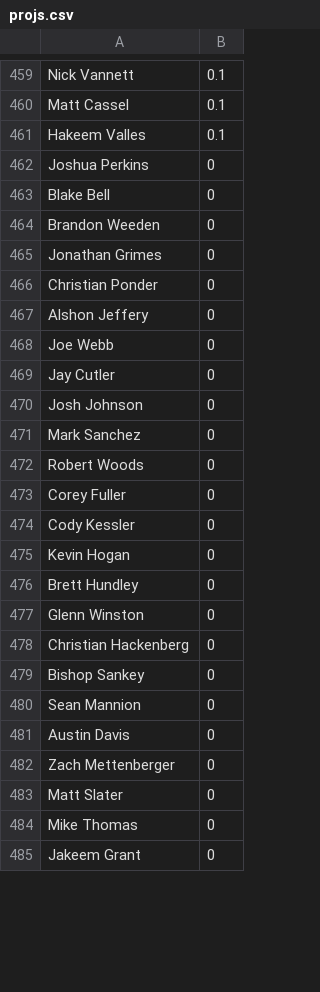
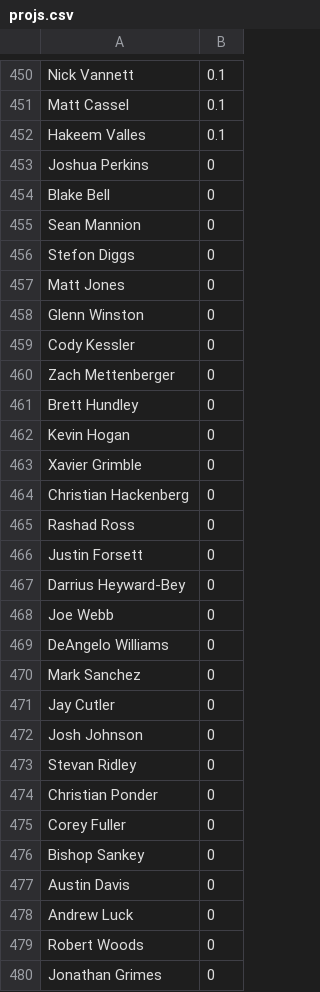
Before and after one commit to andrewbunn/dfs, a CSV file: progproblems/projs.csv, drawn as a sheet; only a part is shown, gaps mark what is left out; the shorter side is filled out with more unchanged rows; the diff covers the shown part only.

```diff
--- a/progproblems/projs.csv
+++ b/progproblems/projs.csv
@@ -463,20 +454,27 @@ Joshua Perkins,0
 Blake Bell,0
-Brandon Weeden,0
-Jonathan Grimes,0
-Christian Ponder,0
-Alshon Jeffery,0
+Sean Mannion,0
+Stefon Diggs,0
+Matt Jones,0
+Glenn Winston,0
+Cody Kessler,0
+Zach Mettenberger,0
+Brett Hundley,0
+Kevin Hogan,0
+Xavier Grimble,0
+Christian Hackenberg,0
+Rashad Ross,0
+Justin Forsett,0
+Darrius Heyward-Bey,0
 Joe Webb,0
+DeAngelo Williams,0
+Mark Sanchez,0
 Jay Cutler,0
 Josh Johnson,0
-Mark Sanchez,0
+Stevan Ridley,0
+Christian Ponder,0
+Corey Fuller,0
+Bishop Sankey,0
+Austin Davis,0
+Andrew Luck,0
 Robert Woods,0
-Corey Fuller,0
-Cody Kessler,0
-Kevin Hogan,0
-Brett Hundley,0
-Glenn Winston,0
-Christian Hackenberg,0
-Bishop Sankey,0
-Sean Mannion,0
-Austin Davis,0
-Zach Mettenberger,0
+Jonathan Grimes,0
```
Also changed, not shown: 8 added rows, 15 removed rows, 59 moved rows and 11 edited cells elsewhere in this file, progproblems/defs.csv, progproblems/players.csv, 26 other files.
